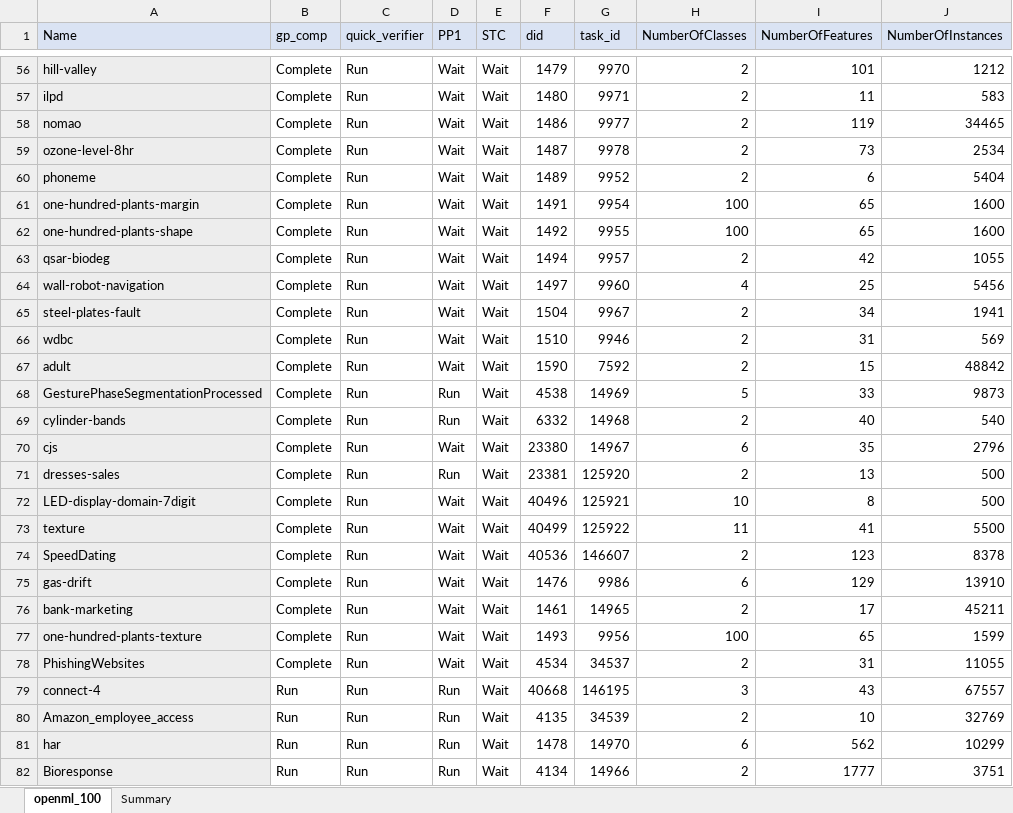
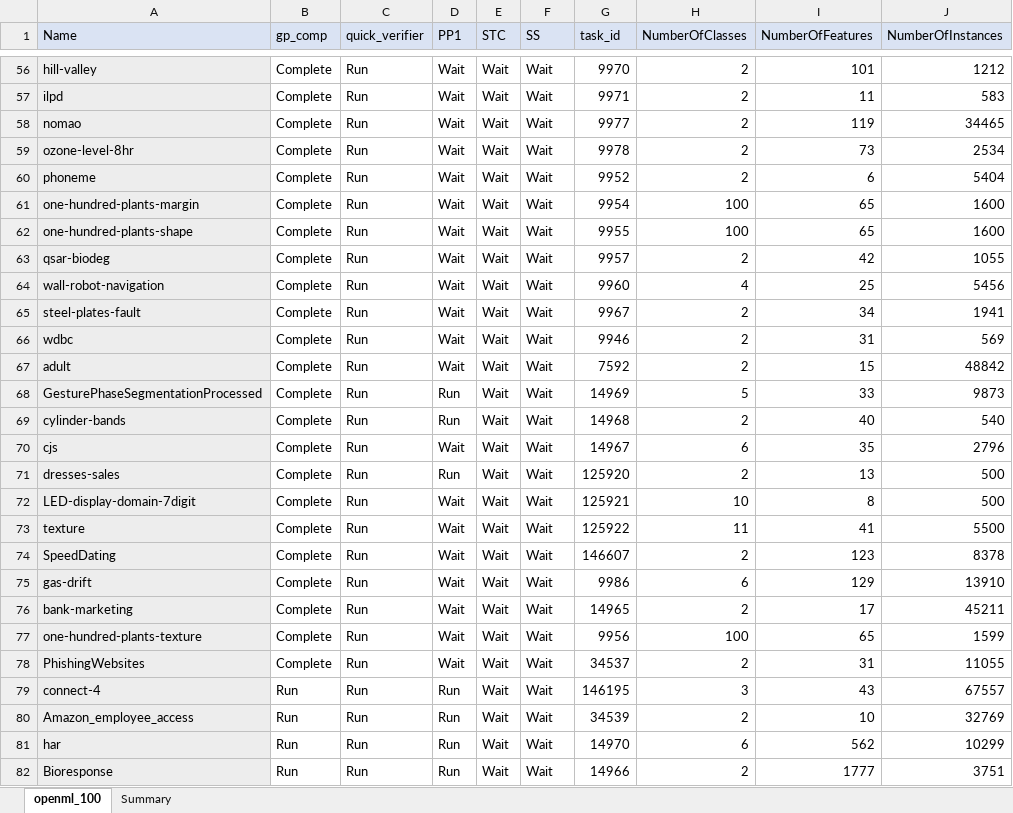
Before and after one commit to matthew-coad/autem, an Excel workbook: benchmark/Configuration.xlsx, sheet openml_100, drawn as a sheet; only a part is shown, gaps mark what is left out; values as stored, in another font and other column widths than the file's, no borders; the diff covers the shown part only; the diff names each change by its address in the sheet, - before the commit and + after, or states it on an @@ line.

```diff
--- a/benchmark/Configuration.xlsx (sheet openml_100)
+++ b/benchmark/Configuration.xlsx (sheet openml_100)
-F1: did
+F1: SS
-F56 (SS): 1479
+F56 (SS): Wait
-F57 (SS): 1480
+F57 (SS): Wait
-F58 (SS): 1486
+F58 (SS): Wait
-F59 (SS): 1487
+F59 (SS): Wait
-F60 (SS): 1489
+F60 (SS): Wait
-F61 (SS): 1491
+F61 (SS): Wait
-F62 (SS): 1492
+F62 (SS): Wait
-F63 (SS): 1494
+F63 (SS): Wait
-F64 (SS): 1497
+F64 (SS): Wait
-F65 (SS): 1504
+F65 (SS): Wait
-F66 (SS): 1510
+F66 (SS): Wait
-F67 (SS): 1590
+F67 (SS): Wait
-F68 (SS): 4538
+F68 (SS): Wait
-F69 (SS): 6332
+F69 (SS): Wait
-F70 (SS): 23380
+F70 (SS): Wait
-F71 (SS): 23381
+F71 (SS): Wait
-F72 (SS): 40496
+F72 (SS): Wait
-F73 (SS): 40499
+F73 (SS): Wait
-F74 (SS): 40536
+F74 (SS): Wait
-F75 (SS): 1476
+F75 (SS): Wait
-F76 (SS): 1461
+F76 (SS): Wait
-F77 (SS): 1493
+F77 (SS): Wait
-F78 (SS): 4534
+F78 (SS): Wait
-F79 (SS): 40668
+F79 (SS): Wait
-F80 (SS): 4135
+F80 (SS): Wait
-F81 (SS): 1478
+F81 (SS): Wait
-F82 (SS): 4134
+F82 (SS): Wait
```
Also changed, not shown: 65 edited cells elsewhere in this sheet, 6 other files.
